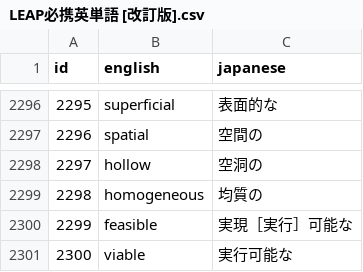
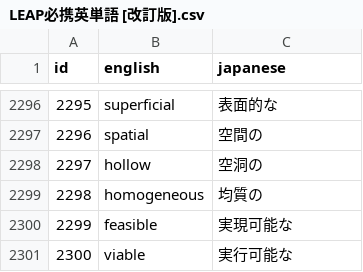
Before and after one commit to RyoMatsuzawa-UTokyo/word-test-app, a CSV file: 単語data/LEAP必携英単語 [改訂版].csv, drawn as a sheet; only a part is shown, gaps mark what is left out; the diff covers the shown part only.

```diff
--- a/単語data/LEAP必携英単語 [改訂版].csv
+++ b/単語data/LEAP必携英単語 [改訂版].csv
@@ -2299,3 +2299,3 @@ id,english,japanese
 2298,homogeneous,均質の
-2299,feasible,実現［実行］可能な
+2299,feasible,実現可能な
 2300,viable,実行可能な
```
Also changed, not shown: 5 edited cells elsewhere in this file.
